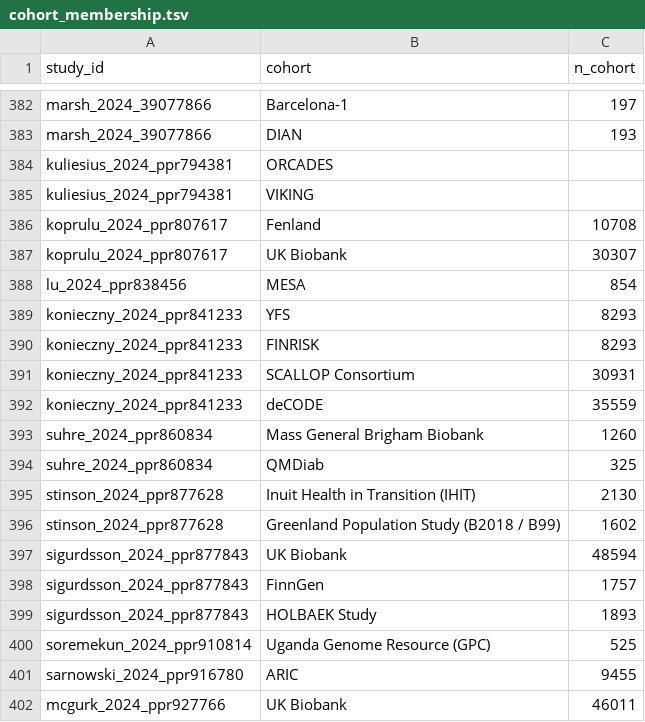
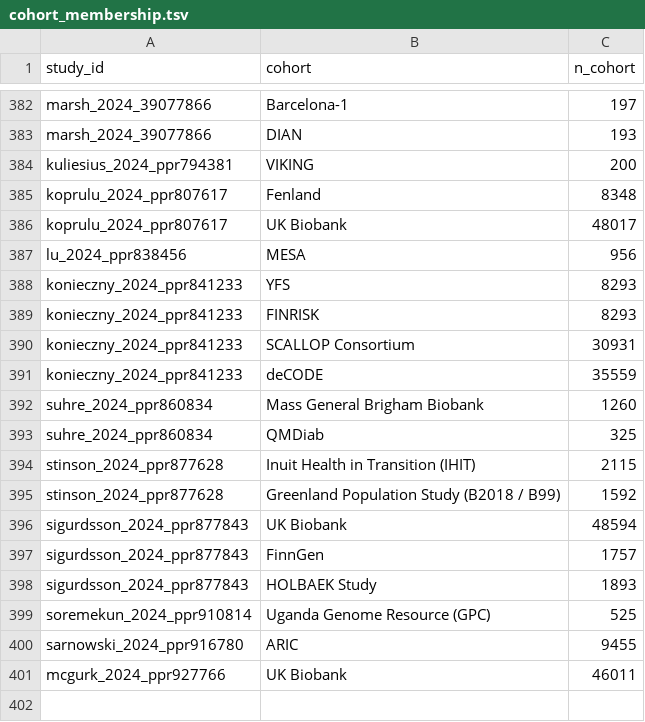
Before and after one commit to mattlee821/proteomic-gwas-catalogue, a TSV file: catalogue/cohort_membership.tsv, drawn as a sheet; only a part is shown, gaps mark what is left out.

```diff
--- a/catalogue/cohort_membership.tsv
+++ b/catalogue/cohort_membership.tsv
@@ -383,7 +383,6 @@ marsh_2024_39077866	Barcelona-1	197
 marsh_2024_39077866	DIAN	193
-kuliesius_2024_ppr794381	ORCADES	
-kuliesius_2024_ppr794381	VIKING	
-koprulu_2024_ppr807617	Fenland	10708
-koprulu_2024_ppr807617	UK Biobank	30307
-lu_2024_ppr838456	MESA	854
+kuliesius_2024_ppr794381	VIKING	200
+koprulu_2024_ppr807617	Fenland	8348
+koprulu_2024_ppr807617	UK Biobank	48017
+lu_2024_ppr838456	MESA	956
 konieczny_2024_ppr841233	YFS	8293
@@ -394,4 +393,4 @@ suhre_2024_ppr860834	Mass General Brigham Biobank	1260
 suhre_2024_ppr860834	QMDiab	325
-stinson_2024_ppr877628	Inuit Health in Transition (IHIT)	2130
-stinson_2024_ppr877628	Greenland Population Study (B2018 / B99)	1602
+stinson_2024_ppr877628	Inuit Health in Transition (IHIT)	2115
+stinson_2024_ppr877628	Greenland Population Study (B2018 / B99)	1592
 sigurdsson_2024_ppr877843	UK Biobank	48594
```
Also changed, not shown: catalogue/search_runs.tsv, catalogue/strata.tsv, 3 other files.
